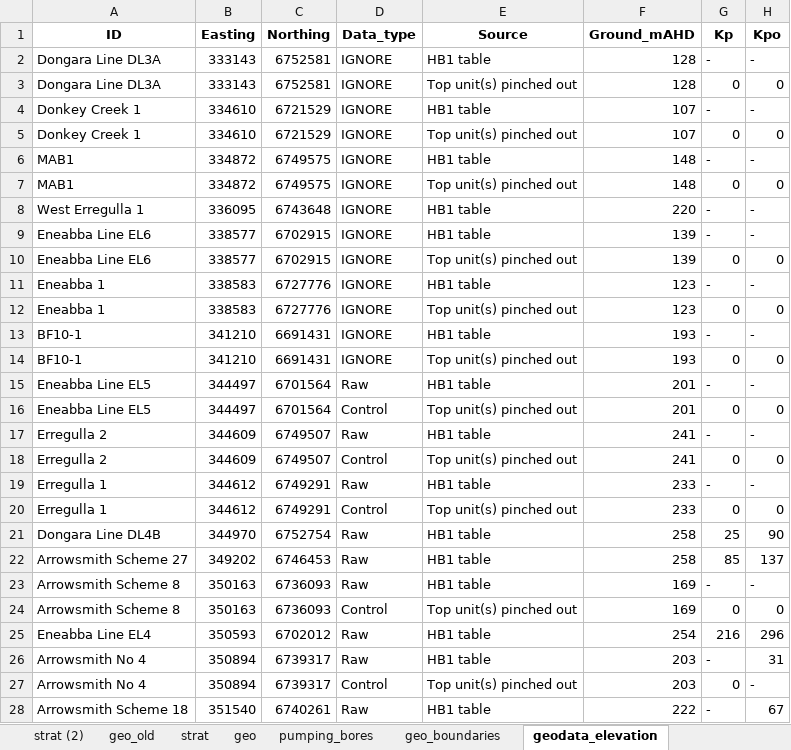
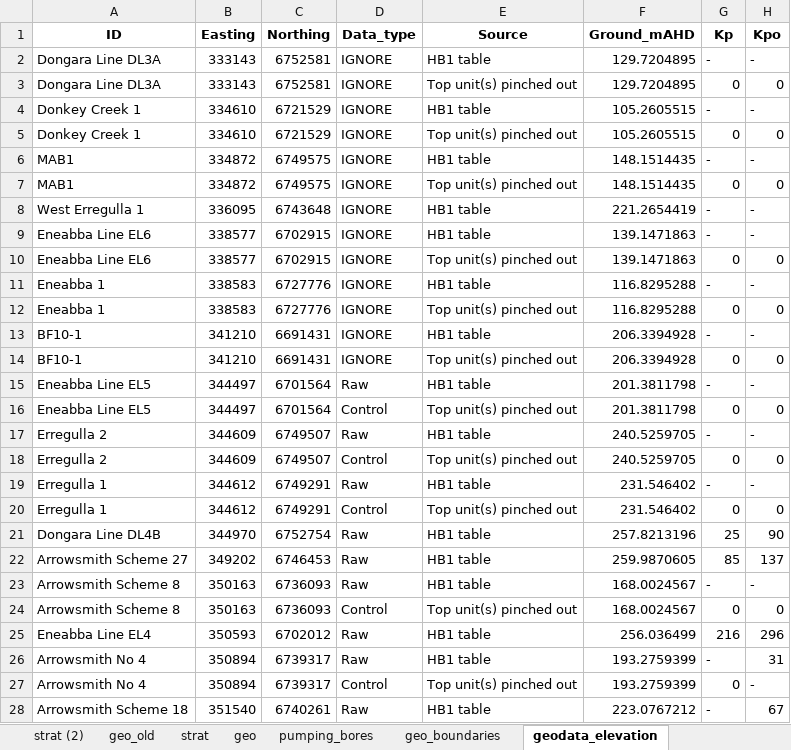
Before and after one commit to malvina-chmielarski/Otorowiri, an Excel workbook: Data/Data_geology/bore_data_Otorowiri.xlsx, sheet geodata_elevation, drawn as a sheet; only a part is shown; values as stored, in another font and other column widths than the file's, no borders; the diff covers the shown part only; the diff names each change by its address in the sheet, - before the commit and + after, or states it on an @@ line.

```diff
--- a/Data/Data_geology/bore_data_Otorowiri.xlsx (sheet geodata_elevation)
+++ b/Data/Data_geology/bore_data_Otorowiri.xlsx (sheet geodata_elevation)
-F2:F3 (Ground_mAHD): 128
+F2:F3 (Ground_mAHD): 129.7204895
-F4:F5 (Ground_mAHD): 107
+F4:F5 (Ground_mAHD): 105.2605515
-F6:F7 (Ground_mAHD): 148
+F6:F7 (Ground_mAHD): 148.1514435
-F8 (Ground_mAHD): 220
+F8 (Ground_mAHD): 221.2654419
-F9:F10 (Ground_mAHD): 139
+F9:F10 (Ground_mAHD): 139.1471863
-F11:F12 (Ground_mAHD): 123
+F11:F12 (Ground_mAHD): 116.8295288
-F13:F14 (Ground_mAHD): 193
+F13:F14 (Ground_mAHD): 206.3394928
-F15:F16 (Ground_mAHD): 201
+F15:F16 (Ground_mAHD): 201.3811798
-F17:F18 (Ground_mAHD): 241
+F17:F18 (Ground_mAHD): 240.5259705
-F19:F20 (Ground_mAHD): 233
+F19:F20 (Ground_mAHD): 231.546402
-F21 (Ground_mAHD): 258
+F21 (Ground_mAHD): 257.8213196
-F22 (Ground_mAHD): 258
+F22 (Ground_mAHD): 259.9870605
-F23:F24 (Ground_mAHD): 169
+F23:F24 (Ground_mAHD): 168.0024567
-F25 (Ground_mAHD): 254
+F25 (Ground_mAHD): 256.036499
-F26:F27 (Ground_mAHD): 203
+F26:F27 (Ground_mAHD): 193.2759399
-F28 (Ground_mAHD): 222
+F28 (Ground_mAHD): 223.0767212
```
Also changed, not shown: 30 edited cells elsewhere in this sheet, sheet structuralmodel_data, Data/data_evaporation/average_evaporation.xlsx, Data/data_waterlevels/obs/02_Model_bores_elevations.xlsx, 38 other files.
